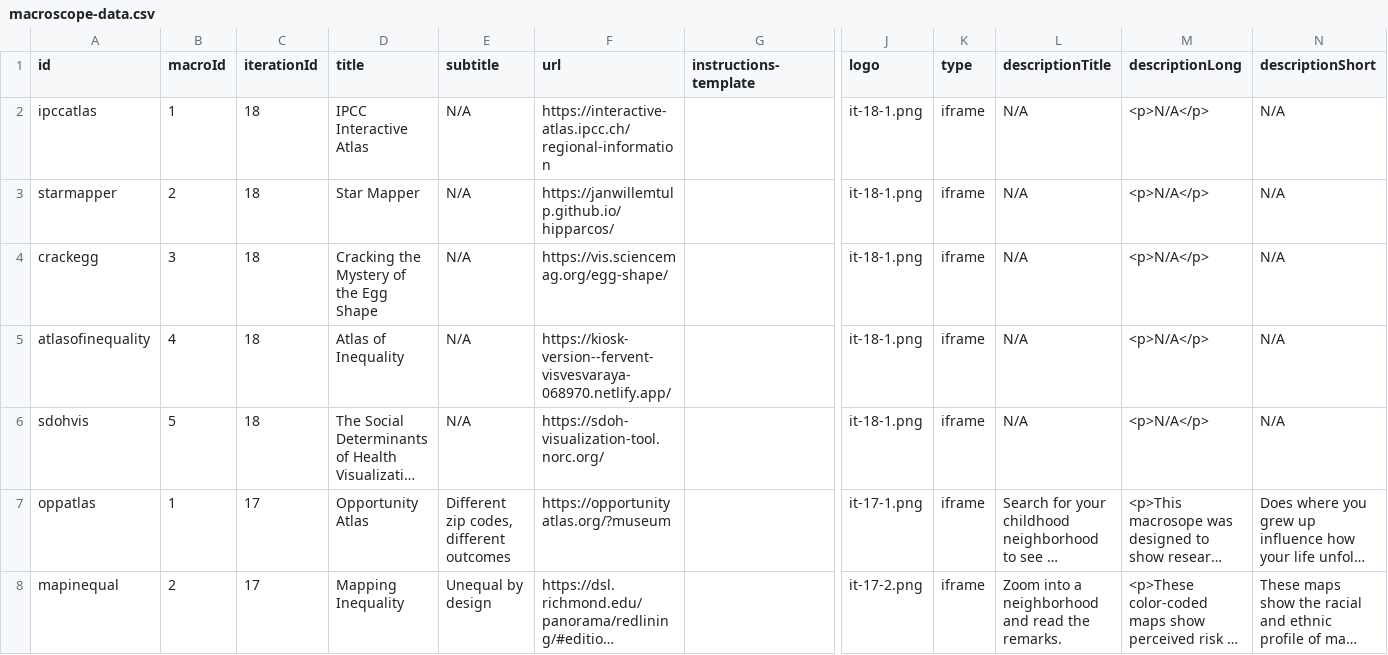
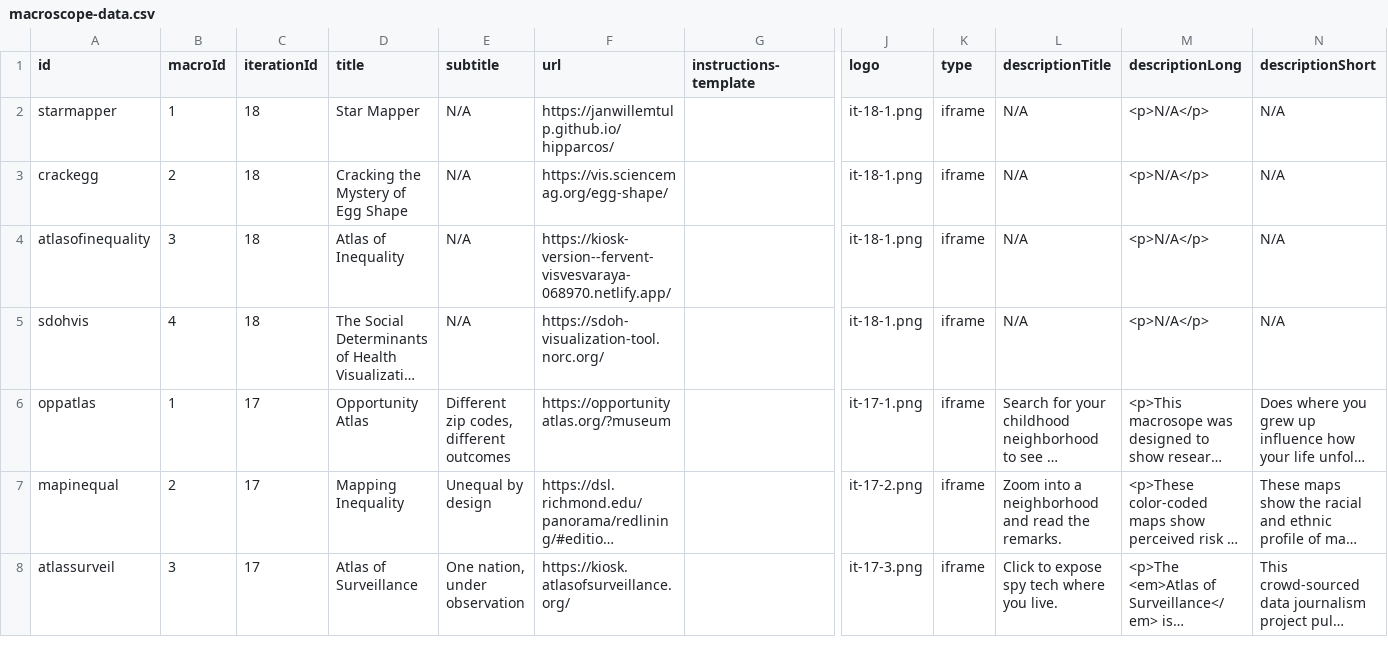
Before and after one commit to cns-iu/macroscope-kiosk, a CSV file: src/assets/data/macroscope-data.csv, drawn as a sheet; only a part is shown, gaps mark what is left out; the shorter side is filled out with more unchanged rows; long unchanged cells end in …; removed rows and columns are numbered as before the commit, all else as after; rows hold the shown columns only; the diff names each change by its address in the sheet, - before the commit and + after, or states it on an @@ line.

Commit message:
Update 18th iteration details

```diff
--- a/src/assets/data/macroscope-data.csv
+++ b/src/assets/data/macroscope-data.csv
-row 2: ipccatlas | 1 | 18 | IPCC Interactive Atlas | N/A | https://interactive-atlas.ipcc.ch/regional-information |  | it-18-1.png | iframe | N/A | <p>N/A</p> | N/A
-B2 (macroId): 2
+B2 (macroId): 1
-B3 (macroId): 3
+B3 (macroId): 2
-D3 (title): Cracking the Mystery of the Egg Shape
+D3 (title): Cracking the Mystery of Egg Shape
-B4 (macroId): 4
+B4 (macroId): 3
-B5 (macroId): 5
+B5 (macroId): 4
```
